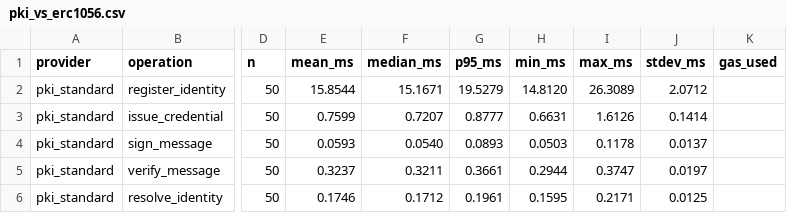
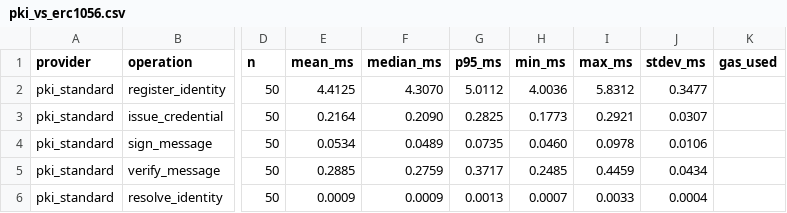
Before and after one commit to nikhilprakash24/CVIN-SC-Implementation-SSI-DID, a CSV file: cv2x-testbed/results/pki_vs_erc1056.csv, drawn as a sheet; only a part is shown, gaps mark what is left out; the diff covers the shown part only; the diff names each change by its address in the sheet, - before the commit and + after, or states it on an @@ line.

Commit message:
#21 re-run: PKI vs ERC-1056 after review 02 fixes (T-1, T-2, T-5, T-6)
Regenerated cv2x-testbed/results/pki_vs_erc1056.{csv,json,md} with
experiment_pki_vs_erc1056.py --n 50 --warmup 3 --deploy against a fresh
Hardhat 2.28.6 node (chain 1337, automine, port 8546) on the clean committed
tree d2ad57a (git_dirty: false). All sanity checks True.

Host/library conditions differ from the 2026-09-24 run (cryptography 49.0.0
vs 41.0.7, Hardhat 2.28.6 vs 2.27.0, different kernel build), so old-vs-new
deltas mix fix effects with environment effects; see docs/review02/PASS1_T.md
for a same-host A/B against the pre-fix code. Review 02, #21.

```diff
--- a/cv2x-testbed/results/pki_vs_erc1056.csv
+++ b/cv2x-testbed/results/pki_vs_erc1056.csv
-E2 (mean_ms): 15.8544
+E2 (mean_ms): 4.4125
-F2 (median_ms): 15.1671
+F2 (median_ms): 4.3070
-G2 (p95_ms): 19.5279
+G2 (p95_ms): 5.0112
-H2 (min_ms): 14.8120
+H2 (min_ms): 4.0036
-I2 (max_ms): 26.3089
+I2 (max_ms): 5.8312
-J2 (stdev_ms): 2.0712
+J2 (stdev_ms): 0.3477
-E3 (mean_ms): 0.7599
+E3 (mean_ms): 0.2164
-F3 (median_ms): 0.7207
+F3 (median_ms): 0.2090
-G3 (p95_ms): 0.8777
+G3 (p95_ms): 0.2825
-H3 (min_ms): 0.6631
+H3 (min_ms): 0.1773
-I3 (max_ms): 1.6126
+I3 (max_ms): 0.2921
-J3 (stdev_ms): 0.1414
+J3 (stdev_ms): 0.0307
-E4 (mean_ms): 0.0593
+E4 (mean_ms): 0.0534
-F4 (median_ms): 0.0540
+F4 (median_ms): 0.0489
-G4 (p95_ms): 0.0893
+G4 (p95_ms): 0.0735
-H4 (min_ms): 0.0503
+H4 (min_ms): 0.0460
-I4 (max_ms): 0.1178
+I4 (max_ms): 0.0978
-J4 (stdev_ms): 0.0137
+J4 (stdev_ms): 0.0106
-E5 (mean_ms): 0.3237
+E5 (mean_ms): 0.2885
-F5 (median_ms): 0.3211
+F5 (median_ms): 0.2759
-G5 (p95_ms): 0.3661
+G5 (p95_ms): 0.3717
-H5 (min_ms): 0.2944
+H5 (min_ms): 0.2485
-I5 (max_ms): 0.3747
+I5 (max_ms): 0.4459
-J5 (stdev_ms): 0.0197
+J5 (stdev_ms): 0.0434
-E6 (mean_ms): 0.1746
+E6 (mean_ms): 0.0009
-F6 (median_ms): 0.1712
+F6 (median_ms): 0.0009
-G6 (p95_ms): 0.1961
+G6 (p95_ms): 0.0013
-H6 (min_ms): 0.1595
+H6 (min_ms): 0.0007
-I6 (max_ms): 0.2171
+I6 (max_ms): 0.0033
-J6 (stdev_ms): 0.0125
+J6 (stdev_ms): 0.0004
```
Also changed, not shown: 98 edited cells elsewhere in this file, 2 other files.
